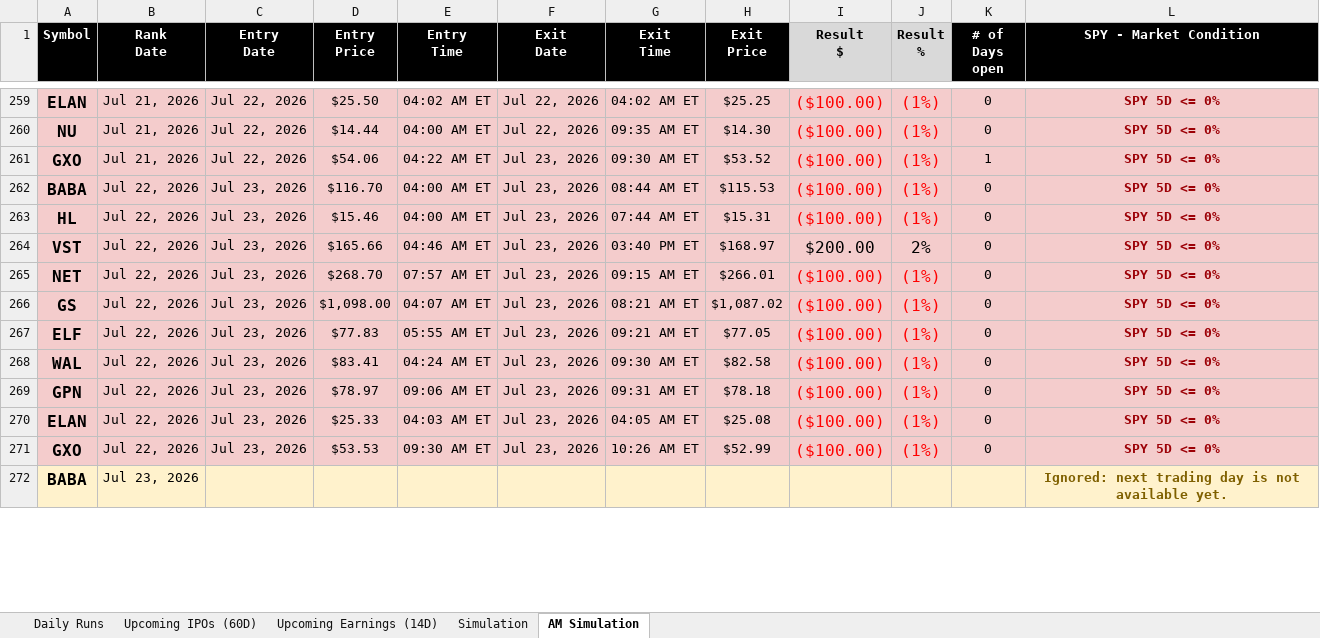
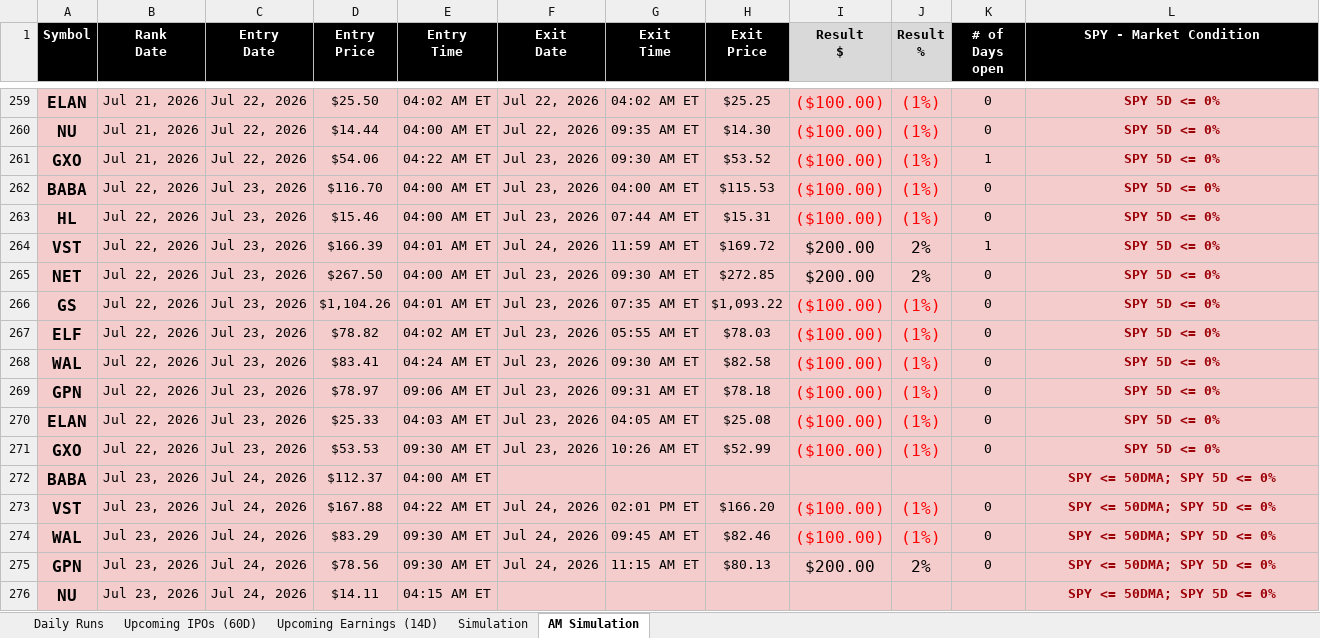
Before and after one commit to codenamev99/invest2.0, an Excel workbook: results.xlsx, sheet AM Simulation, drawn as a sheet; only a part is shown, gaps mark what is left out; values as stored, in another font and other column widths than the file's, no borders; the diff covers the shown part only; the diff names each change by its address in the sheet, - before the commit and + after, or states it on an @@ line.

```diff
--- a/results.xlsx (sheet AM Simulation)
+++ b/results.xlsx (sheet AM Simulation)
-G262 (Exit Time): 08:44 AM ET
+G262 (Exit Time): 04:00 AM ET
-D264 (Entry Price): $165.66
+D264 (Entry Price): $166.39
-E264 (Entry Time): 04:46 AM ET
+E264 (Entry Time): 04:01 AM ET
-F264 (Exit Date): Jul 23, 2026
+F264 (Exit Date): Jul 24, 2026
-G264 (Exit Time): 03:40 PM ET
+G264 (Exit Time): 11:59 AM ET
-H264 (Exit Price): $168.97
+H264 (Exit Price): $169.72
-K264 (# of Days open): 0
+K264 (# of Days open): 1
-D265 (Entry Price): $268.70
+D265 (Entry Price): $267.50
-E265 (Entry Time): 07:57 AM ET
+E265 (Entry Time): 04:00 AM ET
-G265 (Exit Time): 09:15 AM ET
+G265 (Exit Time): 09:30 AM ET
-H265 (Exit Price): $266.01
+H265 (Exit Price): $272.85
-I265 (Result $): ($100.00)
+I265 (Result $): $200.00
-I265:J265 text colour: #FF0000
+I265:J265 text colour: black
-J265 (Result %): (1%)
+J265 (Result %): 2%
-D266 (Entry Price): $1,098.00
+D266 (Entry Price): $1,104.26
-E266 (Entry Time): 04:07 AM ET
+E266 (Entry Time): 04:01 AM ET
-G266 (Exit Time): 08:21 AM ET
+G266 (Exit Time): 07:35 AM ET
-H266 (Exit Price): $1,087.02
+H266 (Exit Price): $1,093.22
-D267 (Entry Price): $77.83
+D267 (Entry Price): $78.82
-E267 (Entry Time): 05:55 AM ET
+E267 (Entry Time): 04:02 AM ET
-G267 (Exit Time): 09:21 AM ET
+G267 (Exit Time): 05:55 AM ET
-H267 (Exit Price): $77.05
+H267 (Exit Price): $78.03
-A272:L272 fill: #FFF2CC
+A272:L272 fill: #F4CCCC
-C272 (Entry Date): (empty)
+C272 (Entry Date): Jul 24, 2026
-D272 (Entry Price): (empty)
+D272 (Entry Price): $112.37
-E272 (Entry Time): (empty)
+E272 (Entry Time): 04:00 AM ET
-L272 (SPY - Market Condition): Ignored: next trading day is not available yet.
+L272 (SPY - Market Condition): SPY <= 50DMA; SPY 5D <= 0%
-L272 text colour: #7F6000
+L272 text colour: #9C0006
+row 273: VST | Jul 23, 2026 | Jul 24, 2026 | $167.88 | 04:22 AM ET | Jul 24, 2026 | 02:01 PM ET | $166.20 | ($100.00) | (1%) | 0 | SPY <= 50DMA; SPY 5D <= 0%
+row 274: WAL | Jul 23, 2026 | Jul 24, 2026 | $83.29 | 09:30 AM ET | Jul 24, 2026 | 09:45 AM ET | $82.46 | ($100.00) | (1%) | 0 | SPY <= 50DMA; SPY 5D <= 0%
+row 275: GPN | Jul 23, 2026 | Jul 24, 2026 | $78.56 | 09:30 AM ET | Jul 24, 2026 | 11:15 AM ET | $80.13 | $200.00 | 2% | 0 | SPY <= 50DMA; SPY 5D <= 0%
+row 276: NU | Jul 23, 2026 | Jul 24, 2026 | $14.11 | 04:15 AM ET |  |  |  |  |  |  | SPY <= 50DMA; SPY 5D <= 0%
```
Also changed, not shown: 10 added rows, 4 removed rows and 8 edited cells elsewhere in this sheet, sheet Upcoming Earnings (14D), sheet Daily Runs, sheet Simulation, sheet Upcoming IPOs (60D).
